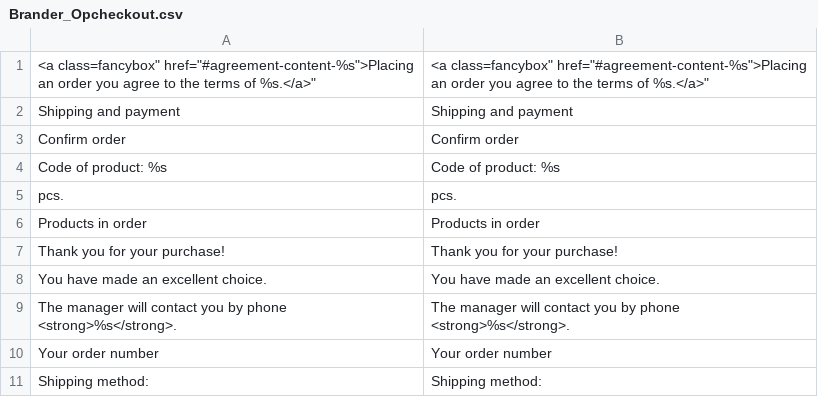
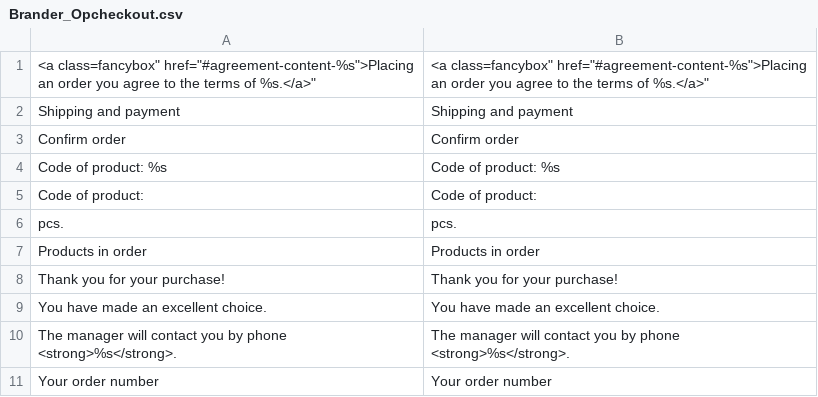
Before and after one commit to dominido/technostock, a CSV file: app/locale/en_US/Brander_Opcheckout.csv, drawn as a sheet; only a part is shown; the shorter side is filled out with more unchanged rows.

```diff
--- a/app/locale/en_US/Brander_Opcheckout.csv
+++ b/app/locale/en_US/Brander_Opcheckout.csv
@@ -4,2 +4,3 @@
 "Code of product: %s","Code of product: %s"
+"Code of product:","Code of product:"
 "pcs.","pcs."
```
Also changed, not shown: app/locale/ru_RU/Brander_Opcheckout.csv, 6 other files.
